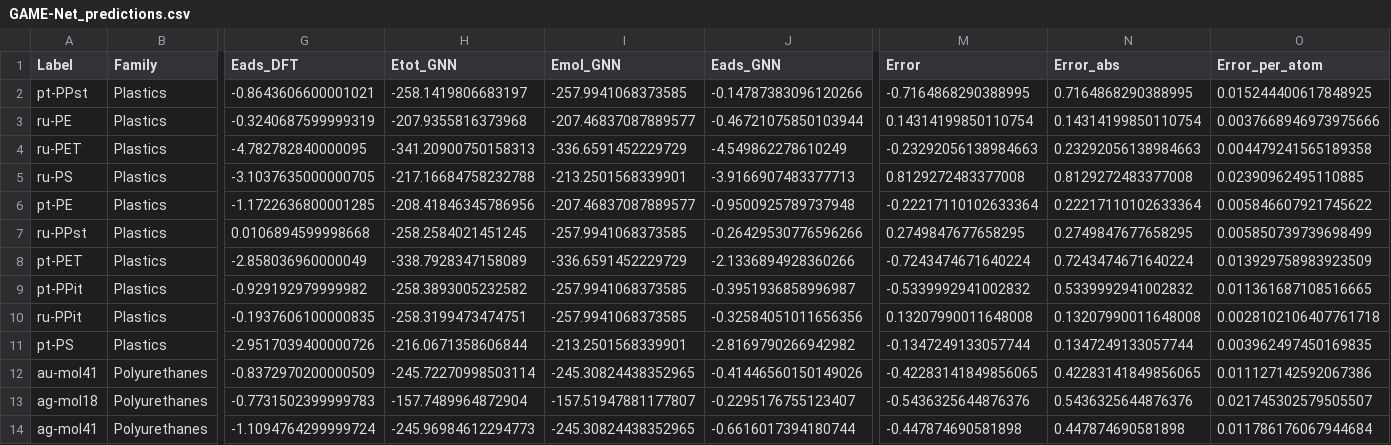
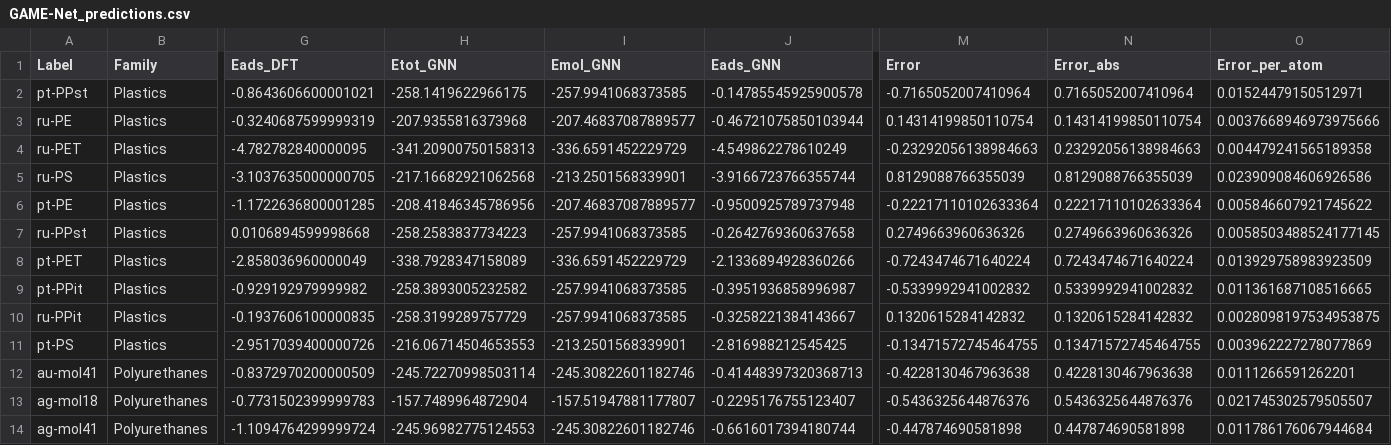
Before and after one commit to ChenglongWang/GAME-Net, a CSV file: notebooks/BMdataset_analysis/GAME-Net_predictions.csv, drawn as a sheet; only a part is shown, gaps mark what is left out; the diff covers the shown part only; the diff names each change by its address in the sheet, - before the commit and + after, or states it on an @@ line.

```diff
--- a/notebooks/BMdataset_analysis/GAME-Net_predictions.csv
+++ b/notebooks/BMdataset_analysis/GAME-Net_predictions.csv
-H2 (Etot_GNN): -258.1419806683197
+H2 (Etot_GNN): -258.1419622966175
-J2 (Eads_GNN): -0.14787383096120266
+J2 (Eads_GNN): -0.14785545925900578
-M2 (Error): -0.7164868290388995
+M2 (Error): -0.7165052007410964
-N2 (Error_abs): 0.7164868290388995
+N2 (Error_abs): 0.7165052007410964
-O2 (Error_per_atom): 0.015244400617848925
+O2 (Error_per_atom): 0.01524479150512971
-H5 (Etot_GNN): -217.16684758232788
+H5 (Etot_GNN): -217.16682921062568
-J5 (Eads_GNN): -3.9166907483377713
+J5 (Eads_GNN): -3.9166723766355744
-M5 (Error): 0.8129272483377008
+M5 (Error): 0.8129088766355039
-N5 (Error_abs): 0.8129272483377008
+N5 (Error_abs): 0.8129088766355039
-O5 (Error_per_atom): 0.02390962495110885
+O5 (Error_per_atom): 0.023909084606926586
-H7 (Etot_GNN): -258.2584021451245
+H7 (Etot_GNN): -258.2583837734223
-J7 (Eads_GNN): -0.26429530776596266
+J7 (Eads_GNN): -0.2642769360637658
-M7 (Error): 0.2749847677658295
+M7 (Error): 0.2749663960636326
-N7 (Error_abs): 0.2749847677658295
+N7 (Error_abs): 0.2749663960636326
-O7 (Error_per_atom): 0.005850739739698499
+O7 (Error_per_atom): 0.0058503488524177145
-H10 (Etot_GNN): -258.3199473474751
+H10 (Etot_GNN): -258.3199289757729
-J10 (Eads_GNN): -0.32584051011656356
+J10 (Eads_GNN): -0.3258221384143667
-M10 (Error): 0.13207990011648008
+M10 (Error): 0.1320615284142832
-N10 (Error_abs): 0.13207990011648008
+N10 (Error_abs): 0.1320615284142832
-O10 (Error_per_atom): 0.0028102106407761718
+O10 (Error_per_atom): 0.0028098197534953875
-H11 (Etot_GNN): -216.0671358606844
+H11 (Etot_GNN): -216.06714504653553
-J11 (Eads_GNN): -2.8169790266942982
+J11 (Eads_GNN): -2.816988212545425
-M11 (Error): -0.1347249133057744
+M11 (Error): -0.13471572745464755
-N11 (Error_abs): 0.1347249133057744
+N11 (Error_abs): 0.13471572745464755
-O11 (Error_per_atom): 0.003962497450169835
+O11 (Error_per_atom): 0.003962227278077869
-I12 (Emol_GNN): -245.30824438352965
+I12 (Emol_GNN): -245.30822601182746
-J12 (Eads_GNN): -0.41446560150149026
+J12 (Eads_GNN): -0.41448397320368713
-M12 (Error): -0.42283141849856065
+M12 (Error): -0.4228130467963638
-N12 (Error_abs): 0.42283141849856065
+N12 (Error_abs): 0.4228130467963638
-O12 (Error_per_atom): 0.011127142592067386
+O12 (Error_per_atom): 0.0111266591262201
-H14 (Etot_GNN): -245.96984612294773
+H14 (Etot_GNN): -245.96982775124553
-I14 (Emol_GNN): -245.30824438352965
+I14 (Emol_GNN): -245.30822601182746
```
Also changed, not shown: 63 edited cells elsewhere in this file, data/BM_dataset/DFT_BM.csv, 13 other files.
